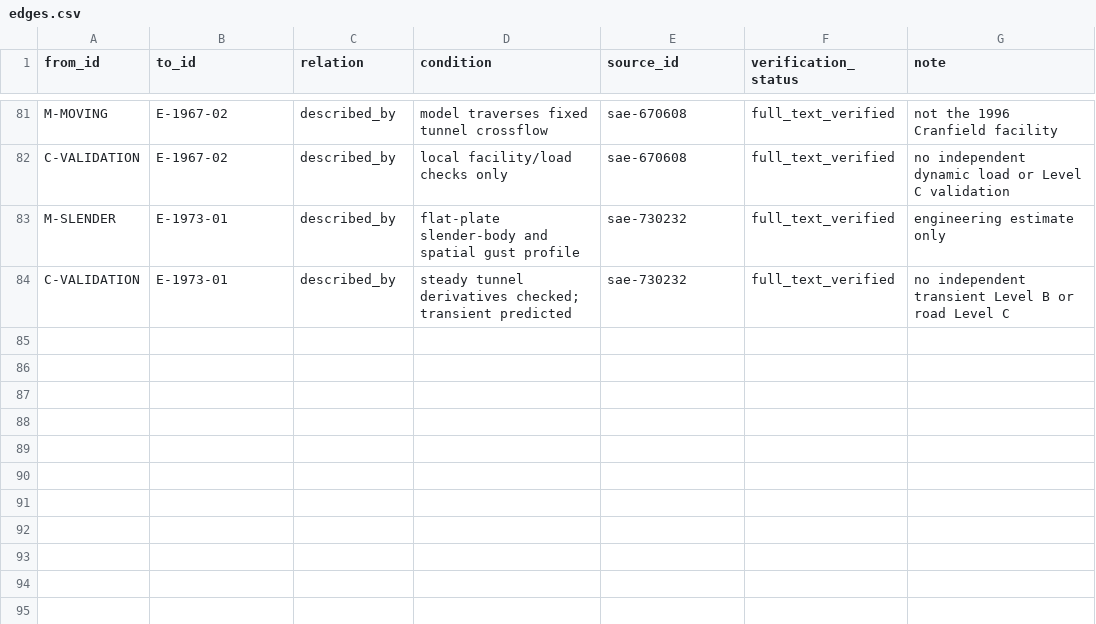
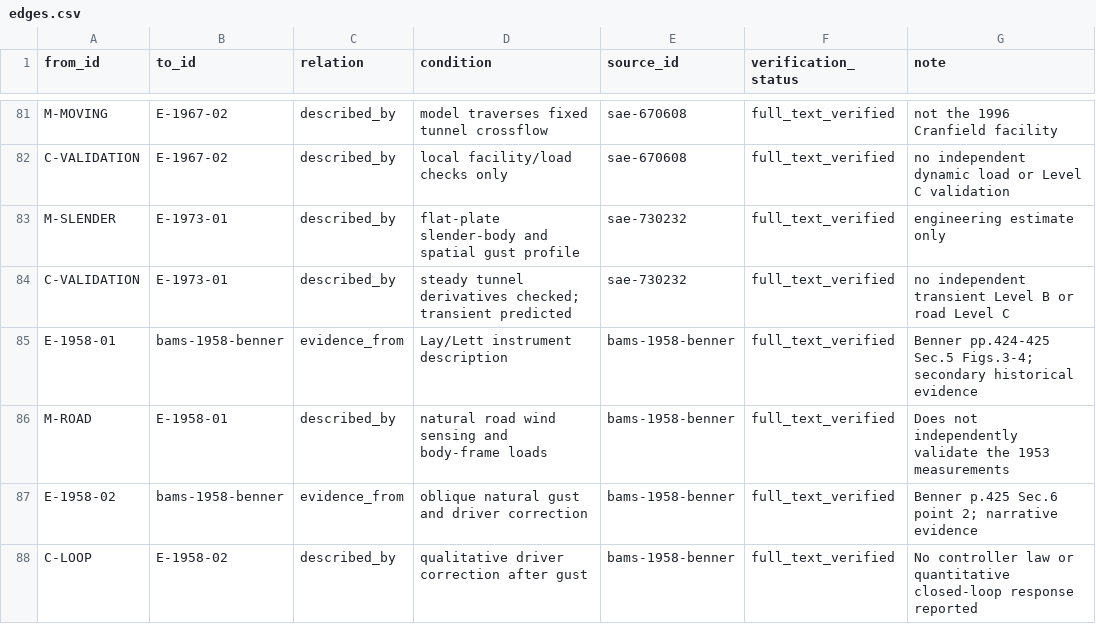
Before and after one commit to mao19990908/Crosswind, a CSV file: learning/graph/edges.csv, drawn as a sheet; only a part is shown, gaps mark what is left out; the diff names each change by its address in the sheet, - before the commit and + after, or states it on an @@ line.

```diff
--- a/learning/graph/edges.csv
+++ b/learning/graph/edges.csv
+row 85: E-1958-01 | bams-1958-benner | evidence_from | Lay/Lett instrument description | bams-1958-benner | full_text_verified | Benner pp.424-425 Sec.5 Figs.3-4; secondary historical evidence
+row 86: M-ROAD | E-1958-01 | described_by | natural road wind sensing and body-frame loads | bams-1958-benner | full_text_verified | Does not independently validate the 1953 measurements
+row 87: E-1958-02 | bams-1958-benner | evidence_from | oblique natural gust and driver correction | bams-1958-benner | full_text_verified | Benner p.425 Sec.6 point 2; narrative evidence
+row 88: C-LOOP | E-1958-02 | described_by | qualitative driver correction after gust | bams-1958-benner | full_text_verified | No controller law or quantitative closed-loop response reported
```
Also changed, not shown: learning/nodes/evidence.csv, sources/bibliography/bib_sources.csv, 19 other files.
